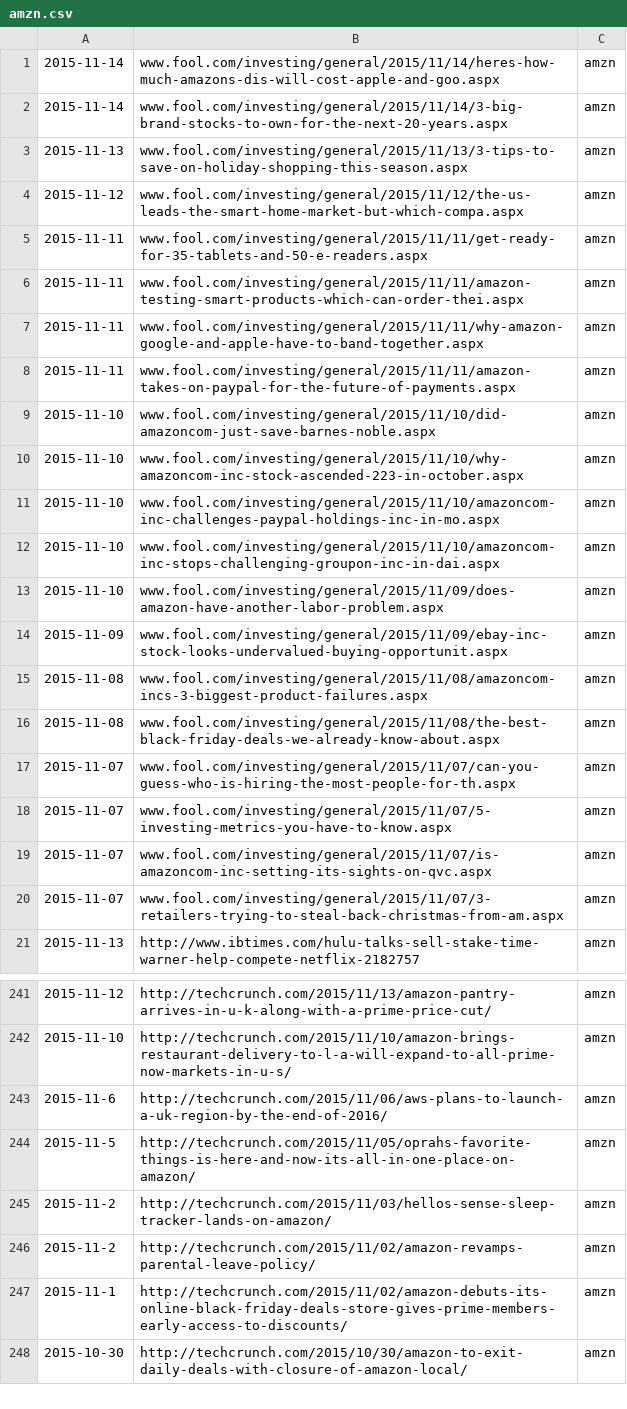
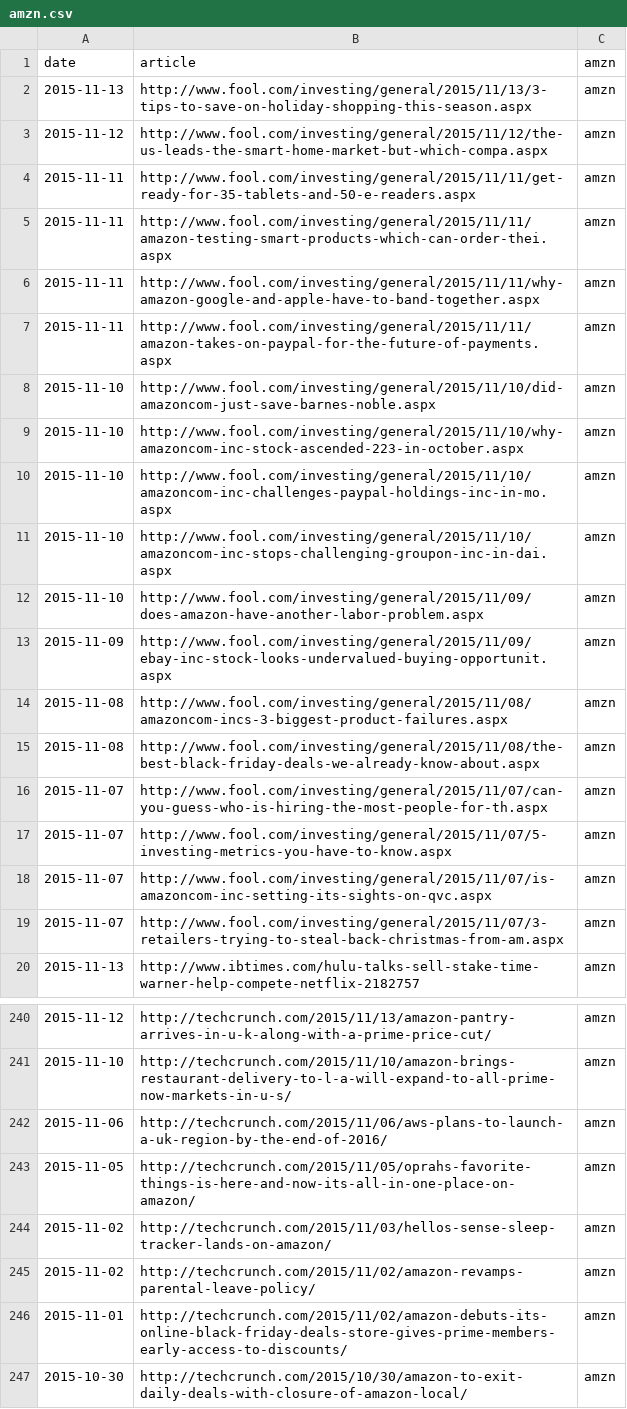
Before and after one commit to danielgallegoso/StockPredictor, a CSV file: parsing_files/amzn.csv, drawn as a sheet; only a part is shown, gaps mark what is left out.

```diff
--- a/parsing_files/amzn.csv
+++ b/parsing_files/amzn.csv
@@ -1,21 +1,20 @@
-2015-11-14,www.fool.com/investing/general/2015/11/14/heres-how-much-amazons-dis-will-cost-apple-and-goo.aspx,amzn,
-2015-11-14,www.fool.com/investing/general/2015/11/14/3-big-brand-stocks-to-own-for-the-next-20-years.aspx,amzn,
-2015-11-13,www.fool.com/investing/general/2015/11/13/3-tips-to-save-on-holiday-shopping-this-season.aspx,amzn,
-2015-11-12,www.fool.com/investing/general/2015/11/12/the-us-leads-the-smart-home-market-but-which-compa.aspx,amzn,
-2015-11-11,www.fool.com/investing/general/2015/11/11/get-ready-for-35-tablets-and-50-e-readers.aspx,amzn,
-2015-11-11,www.fool.com/investing/general/2015/11/11/amazon-testing-smart-products-which-can-order-thei.aspx,amzn,
-2015-11-11,www.fool.com/investing/general/2015/11/11/why-amazon-google-and-apple-have-to-band-together.aspx,amzn,
-2015-11-11,www.fool.com/investing/general/2015/11/11/amazon-takes-on-paypal-for-the-future-of-payments.aspx,amzn,
-2015-11-10,www.fool.com/investing/general/2015/11/10/did-amazoncom-just-save-barnes-noble.aspx,amzn,
-2015-11-10,www.fool.com/investing/general/2015/11/10/why-amazoncom-inc-stock-ascended-223-in-october.aspx,amzn,
-2015-11-10,www.fool.com/investing/general/2015/11/10/amazoncom-inc-challenges-paypal-holdings-inc-in-mo.aspx,amzn,
-2015-11-10,www.fool.com/investing/general/2015/11/10/amazoncom-inc-stops-challenging-groupon-inc-in-dai.aspx,amzn,
-2015-11-10,www.fool.com/investing/general/2015/11/09/does-amazon-have-another-labor-problem.aspx,amzn,
-2015-11-09,www.fool.com/investing/general/2015/11/09/ebay-inc-stock-looks-undervalued-buying-opportunit.aspx,amzn,
-2015-11-08,www.fool.com/investing/general/2015/11/08/amazoncom-incs-3-biggest-product-failures.aspx,amzn,
-2015-11-08,www.fool.com/investing/general/2015/11/08/the-best-black-friday-deals-we-already-know-about.aspx,amzn,
-2015-11-07,www.fool.com/investing/general/2015/11/07/can-you-guess-who-is-hiring-the-most-people-for-th.aspx,amzn,
-2015-11-07,www.fool.com/investing/general/2015/11/07/5-investing-metrics-you-have-to-know.aspx,amzn,
-2015-11-07,www.fool.com/investing/general/2015/11/07/is-amazoncom-inc-setting-its-sights-on-qvc.aspx,amzn,
-2015-11-07,www.fool.com/investing/general/2015/11/07/3-retailers-trying-to-steal-back-christmas-from-am.aspx,amzn,
+date,article,amzn
+2015-11-13,http://www.fool.com/investing/general/2015/11/13/3-tips-to-save-on-holiday-shopping-this-season.aspx,amzn,
+2015-11-12,http://www.fool.com/investing/general/2015/11/12/the-us-leads-the-smart-home-market-but-which-compa.aspx,amzn,
+2015-11-11,http://www.fool.com/investing/general/2015/11/11/get-ready-for-35-tablets-and-50-e-readers.aspx,amzn,
+2015-11-11,http://www.fool.com/investing/general/2015/11/11/amazon-testing-smart-products-which-can-order-thei.aspx,amzn,
+2015-11-11,http://www.fool.com/investing/general/2015/11/11/why-amazon-google-and-apple-have-to-band-together.aspx,amzn,
+2015-11-11,http://www.fool.com/investing/general/2015/11/11/amazon-takes-on-paypal-for-the-future-of-payments.aspx,amzn,
+2015-11-10,http://www.fool.com/investing/general/2015/11/10/did-amazoncom-just-save-barnes-noble.aspx,amzn,
+2015-11-10,http://www.fool.com/investing/general/2015/11/10/why-amazoncom-inc-stock-ascended-223-in-october.aspx,amzn,
+2015-11-10,http://www.fool.com/investing/general/2015/11/10/amazoncom-inc-challenges-paypal-holdings-inc-in-mo.aspx,amzn,
+2015-11-10,http://www.fool.com/investing/general/2015/11/10/amazoncom-inc-stops-challenging-groupon-inc-in-dai.aspx,amzn,
+2015-11-10,http://www.fool.com/investing/general/2015/11/09/does-amazon-have-another-labor-problem.aspx,amzn,
+2015-11-09,http://www.fool.com/investing/general/2015/11/09/ebay-inc-stock-looks-undervalued-buying-opportunit.aspx,amzn,
+2015-11-08,http://www.fool.com/investing/general/2015/11/08/amazoncom-incs-3-biggest-product-failures.aspx,amzn,
+2015-11-08,http://www.fool.com/investing/general/2015/11/08/the-best-black-friday-deals-we-already-know-about.aspx,amzn,
+2015-11-07,http://www.fool.com/investing/general/2015/11/07/can-you-guess-who-is-hiring-the-most-people-for-th.aspx,amzn,
+2015-11-07,http://www.fool.com/investing/general/2015/11/07/5-investing-metrics-you-have-to-know.aspx,amzn,
+2015-11-07,http://www.fool.com/investing/general/2015/11/07/is-amazoncom-inc-setting-its-sights-on-qvc.aspx,amzn,
+2015-11-07,http://www.fool.com/investing/general/2015/11/07/3-retailers-trying-to-steal-back-christmas-from-am.aspx,amzn,
 2015-11-13,http://www.ibtimes.com/hulu-talks-sell-stake-time-warner-help-compete-netflix-2182757,amzn,
@@ -242,7 +241,7 @@
 2015-11-10,http://techcrunch.com/2015/11/10/amazon-brings-restaurant-delivery-to-l-a-will-expand-to-all-prime-now-markets-in-u-s/,amzn
-2015-11-6,http://techcrunch.com/2015/11/06/aws-plans-to-launch-a-uk-region-by-the-end-of-2016/,amzn
-2015-11-5,http://techcrunch.com/2015/11/05/oprahs-favorite-things-is-here-and-now-its-all-in-one-place-on-amazon/,amzn
-2015-11-2,http://techcrunch.com/2015/11/03/hellos-sense-sleep-tracker-lands-on-amazon/,amzn
-2015-11-2,http://techcrunch.com/2015/11/02/amazon-revamps-parental-leave-policy/,amzn
-2015-11-1,http://techcrunch.com/2015/11/02/amazon-debuts-its-online-black-friday-deals-store-gives-prime-members-early-access-to-discounts/,amzn
+2015-11-06,http://techcrunch.com/2015/11/06/aws-plans-to-launch-a-uk-region-by-the-end-of-2016/,amzn
+2015-11-05,http://techcrunch.com/2015/11/05/oprahs-favorite-things-is-here-and-now-its-all-in-one-place-on-amazon/,amzn
+2015-11-02,http://techcrunch.com/2015/11/03/hellos-sense-sleep-tracker-lands-on-amazon/,amzn
+2015-11-02,http://techcrunch.com/2015/11/02/amazon-revamps-parental-leave-policy/,amzn
+2015-11-01,http://techcrunch.com/2015/11/02/amazon-debuts-its-online-black-friday-deals-store-gives-prime-members-early-access-to-discounts/,amzn
 2015-10-30,http://techcrunch.com/2015/10/30/amazon-to-exit-daily-deals-with-closure-of-amazon-local/,amzn
```
Also changed, not shown: parsing_files/aapl.csv, parsing_files/msft.csv, 6 other files.
